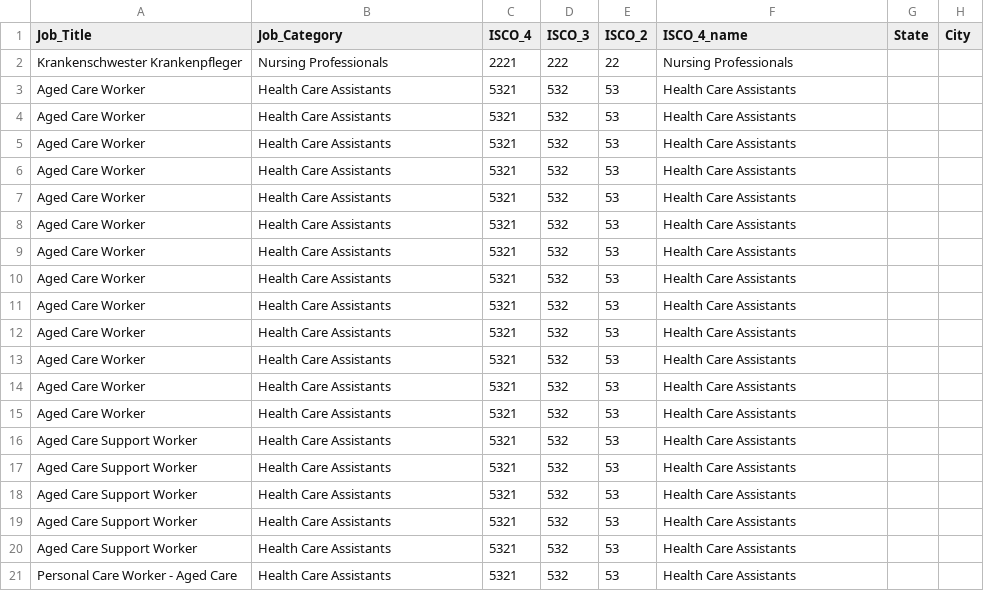
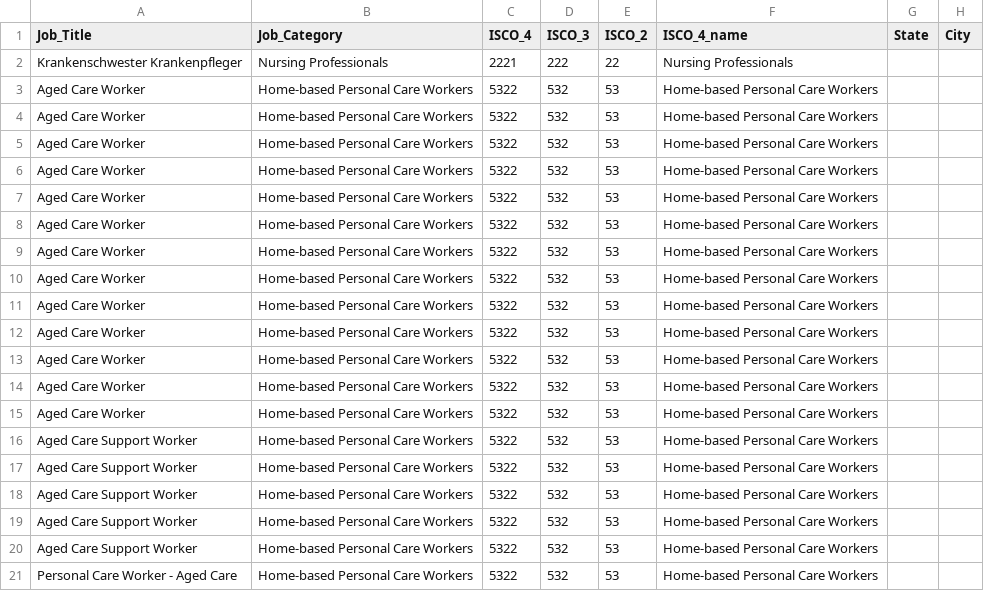
Before and after one commit to GaelKBertrand/Draft_version_german_demand_dashboard, a CSV file: data/coresignal/healthcare.csv, drawn as a sheet; only a part is shown; the diff names each change by its address in the sheet, - before the commit and + after, or states it on an @@ line.

```diff
--- a/data/coresignal/healthcare.csv
+++ b/data/coresignal/healthcare.csv
-B3:B21 (Job_Category): Health Care Assistants
+B3:B21 (Job_Category): Home-based Personal Care Workers
-C3:C21 (ISCO_4): 5321
+C3:C21 (ISCO_4): 5322
-F3:F21 (ISCO_4_name): Health Care Assistants
+F3:F21 (ISCO_4_name): Home-based Personal Care Workers
```
Also changed, not shown: 14 other files.
